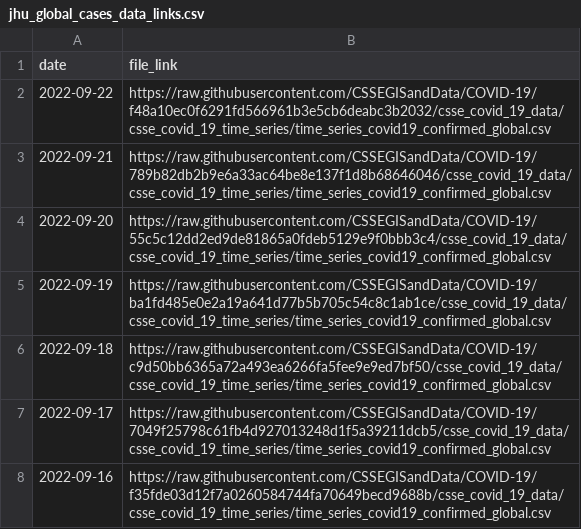
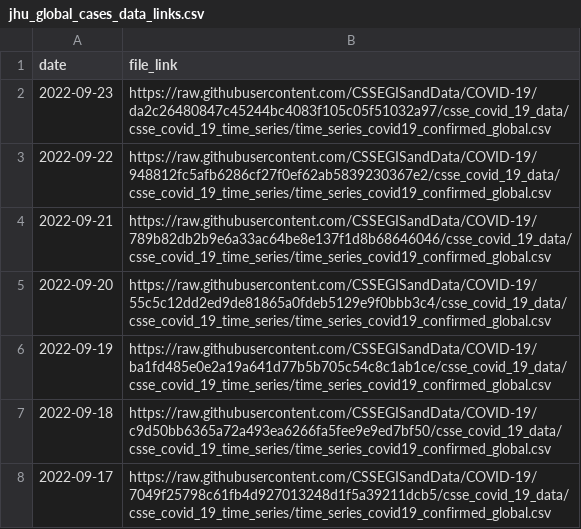
Before and after one commit to reichlab/covidData, a CSV file: data/jhu_global_cases_data_links.csv, drawn as a sheet; only a part is shown; the shorter side is filled out with more unchanged rows.

```diff
--- a/data/jhu_global_cases_data_links.csv
+++ b/data/jhu_global_cases_data_links.csv
@@ -1,3 +1,4 @@
 "date","file_link"
-2022-09-22,"https://raw.githubusercontent.com/CSSEGISandData/COVID-19/f48a10ec0f6291fd566961b3e5cb6deabc3b2032/csse_covid_19_data/csse_covid_19_time_series/time_series_covid19_confirmed_global.csv"
+2022-09-23,"https://raw.githubusercontent.com/CSSEGISandData/COVID-19/da2c26480847c45244bc4083f105c05f51032a97/csse_covid_19_data/csse_covid_19_time_series/time_series_covid19_confirmed_global.csv"
+2022-09-22,"https://raw.githubusercontent.com/CSSEGISandData/COVID-19/948812fc5afb6286cf27f0ef62ab5839230367e2/csse_covid_19_data/csse_covid_19_time_series/time_series_covid19_confirmed_global.csv"
 2022-09-21,"https://raw.githubusercontent.com/CSSEGISandData/COVID-19/789b82db2b9e6a33ac64be8e137f1d8b68646046/csse_covid_19_data/csse_covid_19_time_series/time_series_covid19_confirmed_global.csv"
```
Also changed, not shown: data/jhu_global_deaths_data_links.csv, data/jhu_us_cases_data_links.csv, 1 other file.
